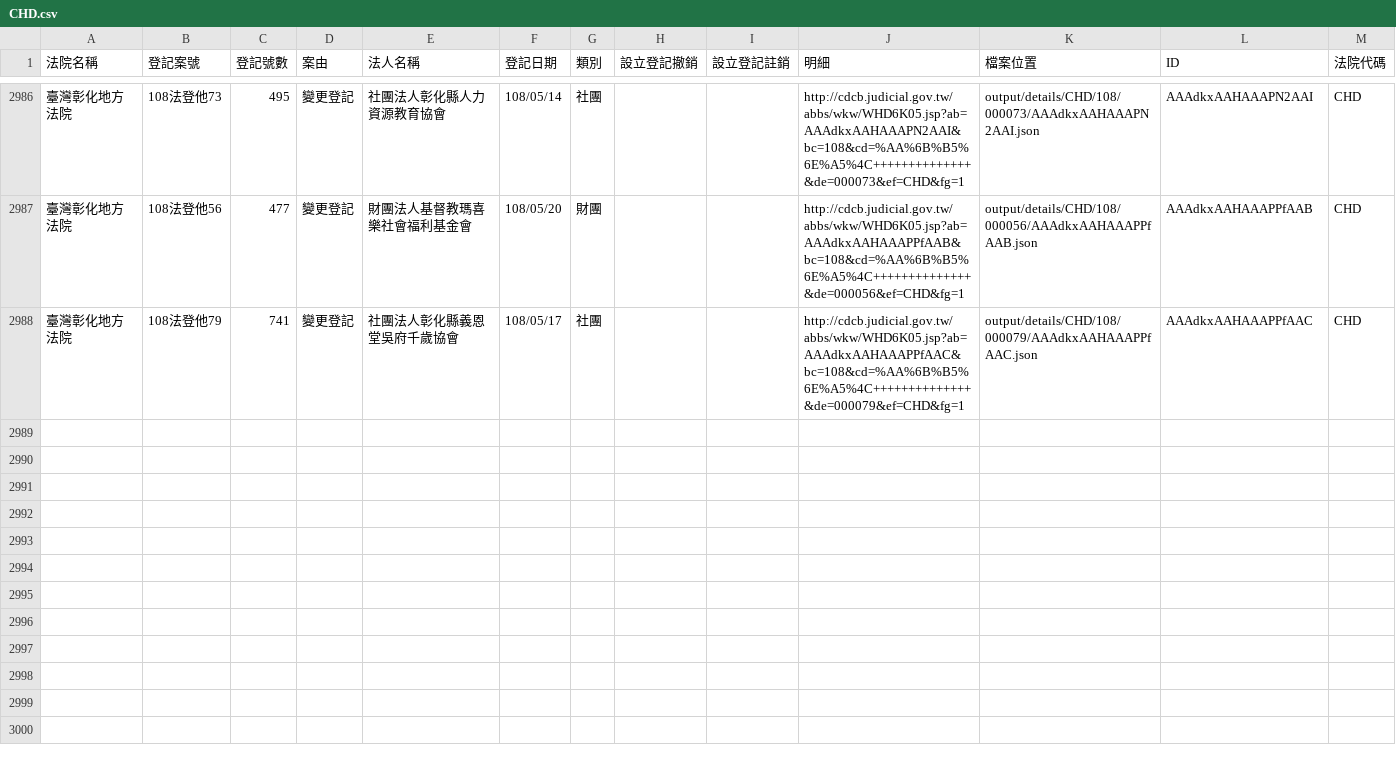
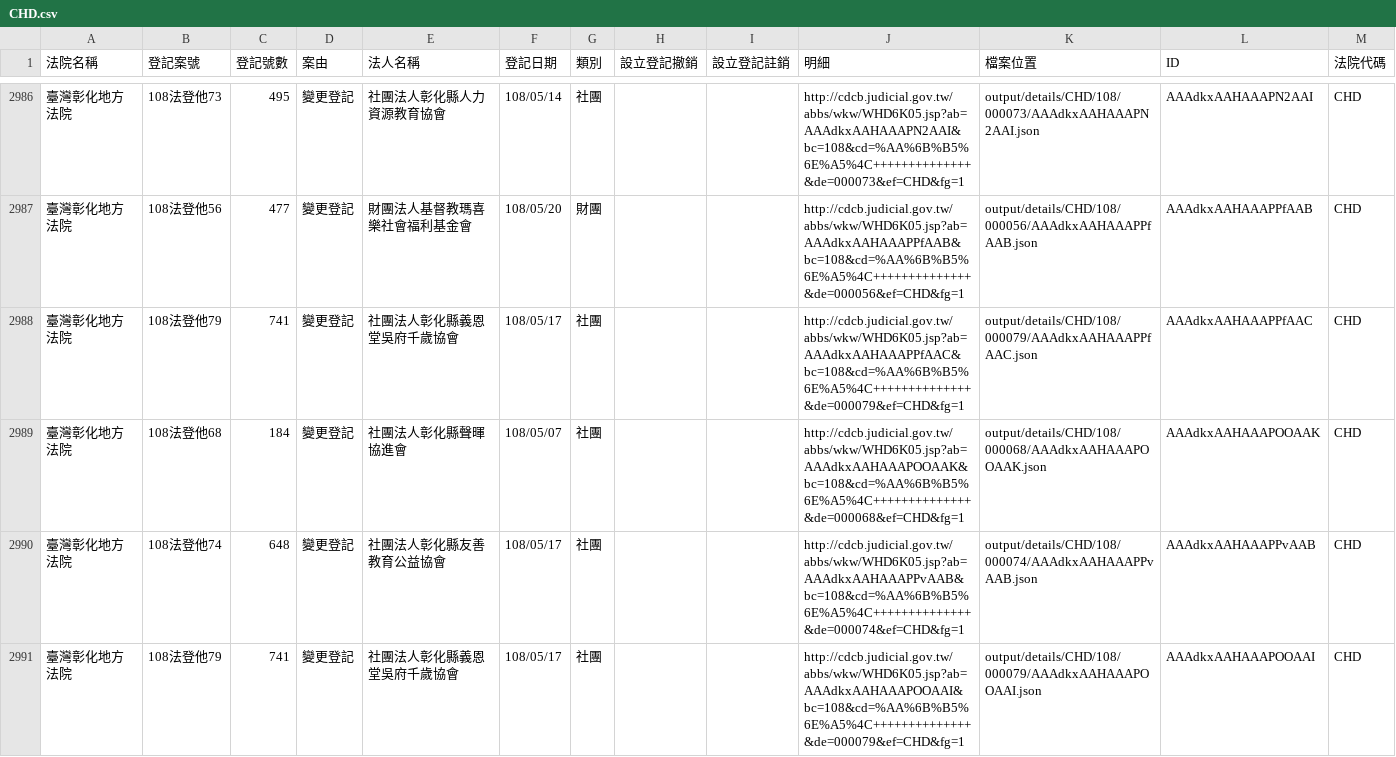
Before and after one commit to g0v/foundationtw, a CSV file: output/lists/CHD.csv, drawn as a sheet; only a part is shown, gaps mark what is left out.

Commit message:
update datasets @ 2019-05-22 02:00:02

```diff
--- a/output/lists/CHD.csv
+++ b/output/lists/CHD.csv
@@ -2988 +2988,4 @@
 臺灣彰化地方法院,108法登他79,741,變更登記,社團法人彰化縣義恩堂吳府千歲協會,108/05/17,社團,,,http://cdcb.judicial.gov.tw/abbs/wkw/WHD6K05.jsp?ab=AAAdkxAAHAAAPPfAAC&bc=108&cd=%AA%6B%B5%6E%A5%4C++++++++++++++&de=000079&ef=CHD&fg=1,output/details/CHD/108/000079/AAAdkxAAHAAAPPfAAC.json,AAAdkxAAHAAAPPfAAC,CHD
+臺灣彰化地方法院,108法登他68,184,變更登記,社團法人彰化縣聲暉協進會,108/05/07,社團,,,http://cdcb.judicial.gov.tw/abbs/wkw/WHD6K05.jsp?ab=AAAdkxAAHAAAPOOAAK&bc=108&cd=%AA%6B%B5%6E%A5%4C++++++++++++++&de=000068&ef=CHD&fg=1,output/details/CHD/108/000068/AAAdkxAAHAAAPOOAAK.json,AAAdkxAAHAAAPOOAAK,CHD
+臺灣彰化地方法院,108法登他74,648,變更登記,社團法人彰化縣友善教育公益協會,108/05/17,社團,,,http://cdcb.judicial.gov.tw/abbs/wkw/WHD6K05.jsp?ab=AAAdkxAAHAAAPPvAAB&bc=108&cd=%AA%6B%B5%6E%A5%4C++++++++++++++&de=000074&ef=CHD&fg=1,output/details/CHD/108/000074/AAAdkxAAHAAAPPvAAB.json,AAAdkxAAHAAAPPvAAB,CHD
+臺灣彰化地方法院,108法登他79,741,變更登記,社團法人彰化縣義恩堂吳府千歲協會,108/05/17,社團,,,http://cdcb.judicial.gov.tw/abbs/wkw/WHD6K05.jsp?ab=AAAdkxAAHAAAPOOAAI&bc=108&cd=%AA%6B%B5%6E%A5%4C++++++++++++++&de=000079&ef=CHD&fg=1,output/details/CHD/108/000079/AAAdkxAAHAAAPOOAAI.json,AAAdkxAAHAAAPOOAAI,CHD
```
Also changed, not shown: output/lists/ILD.csv, output/lists/MLD.csv, 42 other files.
